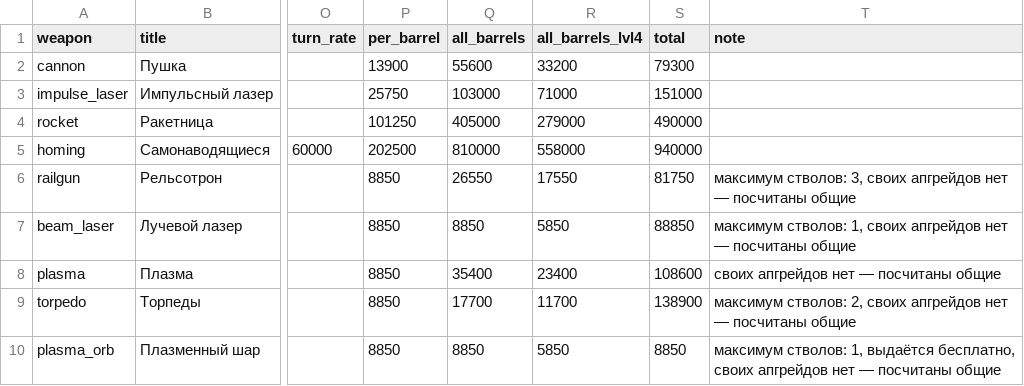
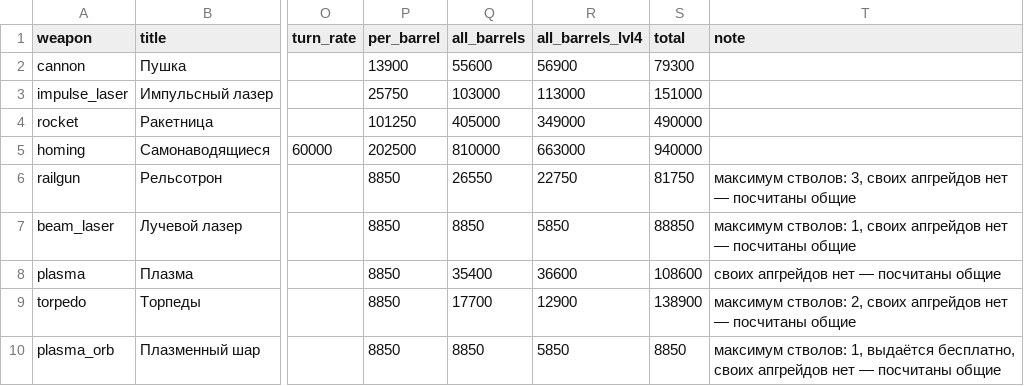
Before and after one commit to BarVit/UnityHomeWorks, a TSV file: Flappy Terminator/Assets/Data/Reports/weapons_full_price.tsv, drawn as a sheet; only a part is shown, gaps mark what is left out; the diff names each change by its address in the sheet, - before the commit and + after, or states it on an @@ line.

```diff
--- a/Flappy Terminator/Assets/Data/Reports/weapons_full_price.tsv
+++ b/Flappy Terminator/Assets/Data/Reports/weapons_full_price.tsv
-R2 (all_barrels_lvl4): 33200
+R2 (all_barrels_lvl4): 56900
-R3 (all_barrels_lvl4): 71000
+R3 (all_barrels_lvl4): 113000
-R4 (all_barrels_lvl4): 279000
+R4 (all_barrels_lvl4): 349000
-R5 (all_barrels_lvl4): 558000
+R5 (all_barrels_lvl4): 663000
-R6 (all_barrels_lvl4): 17550
+R6 (all_barrels_lvl4): 22750
-R8 (all_barrels_lvl4): 23400
+R8 (all_barrels_lvl4): 36600
-R9 (all_barrels_lvl4): 11700
+R9 (all_barrels_lvl4): 12900
```
Also changed, not shown: 2 other files.
